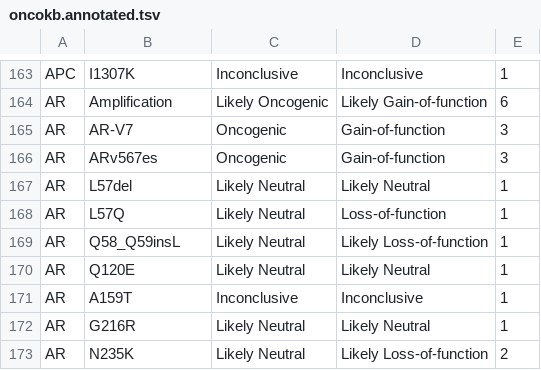
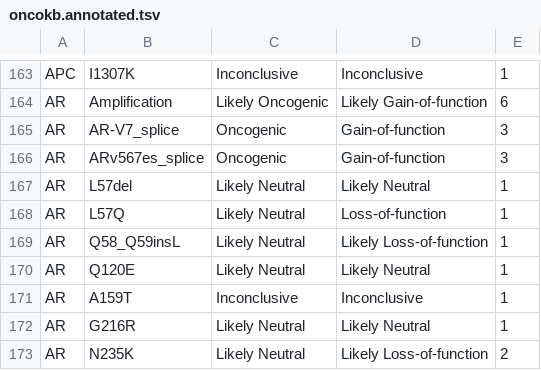
Before and after one commit to ding-lab/druggability_databases, a TSV file: OncoKB/oncokb.annotated.tsv, drawn as a sheet; only a part is shown, gaps mark what is left out.

Commit message:
Oncokb compatibility patch (from 13feb22)

```diff
--- a/OncoKB/oncokb.annotated.tsv
+++ b/OncoKB/oncokb.annotated.tsv
@@ -164,4 +164,4 @@ APC	I1307K	Inconclusive	Inconclusive	1
 AR	Amplification	Likely Oncogenic	Likely Gain-of-function	6
-AR	AR-V7	Oncogenic	Gain-of-function	3
-AR	ARv567es	Oncogenic	Gain-of-function	3
+AR	AR-V7_splice	Oncogenic	Gain-of-function	3
+AR	ARv567es_splice	Oncogenic	Gain-of-function	3
 AR	L57del	Likely Neutral	Likely Neutral	1
```
